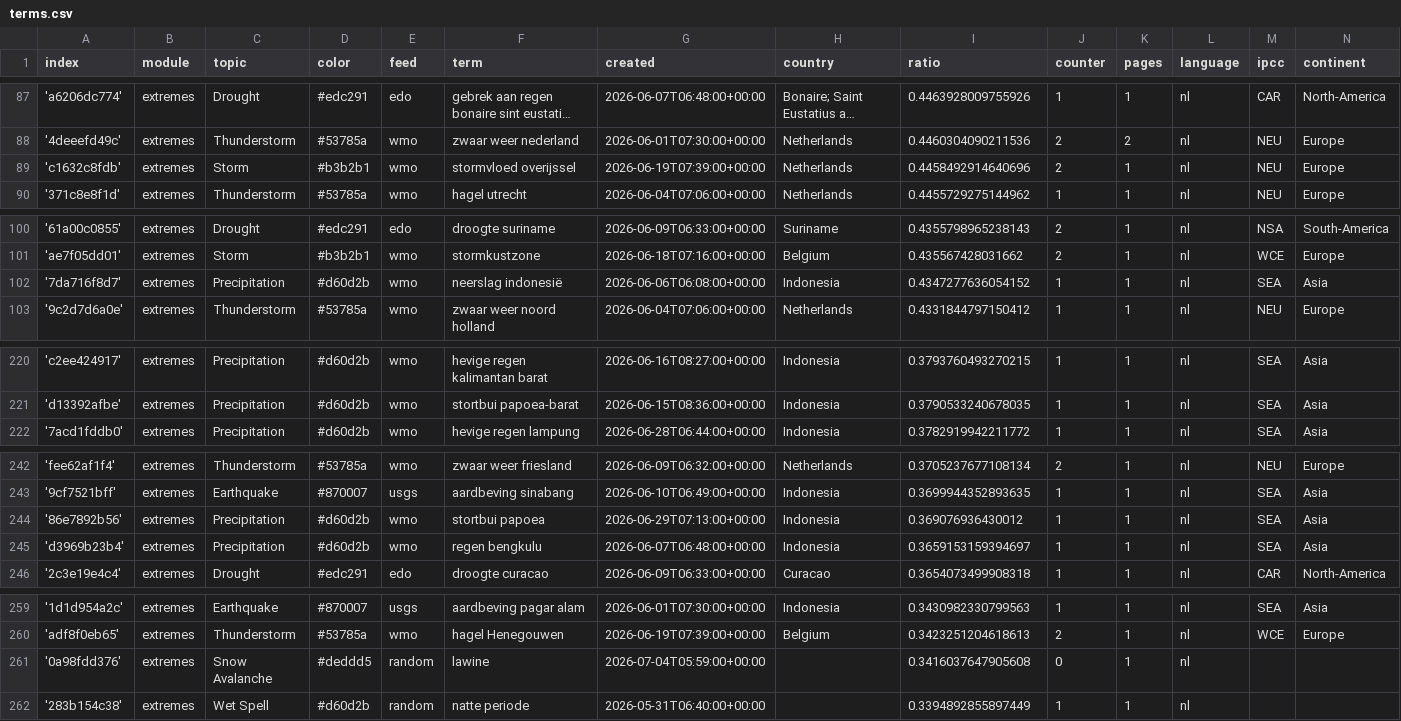
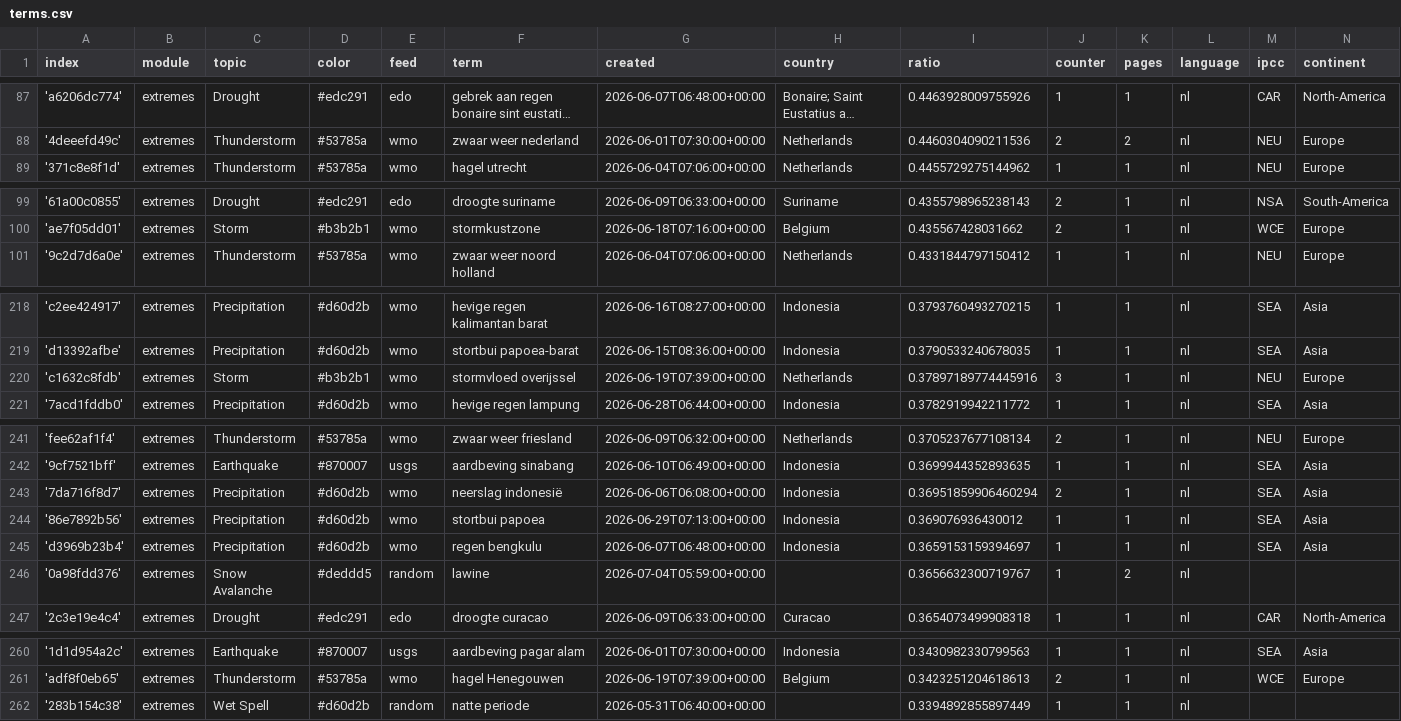
Before and after one commit to MarcoL95-News25/netherlandExtremes, a CSV file: terms.csv, drawn as a sheet; only a part is shown, gaps mark what is left out; long unchanged cells end in …; removed rows and columns are numbered as before the commit, all else as after; the diff covers the shown part only; the diff names each change by its address in the sheet, - before the commit and + after, or states it on an @@ line.

Commit message:
Commit from GitHub Actions (harvest:0.0)

```diff
--- a/terms.csv
+++ b/terms.csv
-row 89: 'c1632c8fdb' | extremes | Storm | #b3b2b1 | wmo | stormvloed overijssel | 2026-06-19T07:39:00+00:00 | Netherlands | 0.4458492914640696 | 2 | 1 | nl | NEU | Europe
-row 102: '7da716f8d7' | extremes | Precipitation | #d60d2b | wmo | neerslag indonesië | 2026-06-06T06:08:00+00:00 | Indonesia | 0.4347277636054152 | 1 | 1 | nl | SEA | Asia
+row 220: 'c1632c8fdb' | extremes | Storm | #b3b2b1 | wmo | stormvloed overijssel | 2026-06-19T07:39:00+00:00 | Netherlands | 0.37897189774445916 | 3 | 1 | nl | NEU | Europe
+row 243: '7da716f8d7' | extremes | Precipitation | #d60d2b | wmo | neerslag indonesië | 2026-06-06T06:08:00+00:00 | Indonesia | 0.36951859906460294 | 2 | 1 | nl | SEA | Asia
+row 246: '0a98fdd376' | extremes | Snow Avalanche | #deddd5 | random | lawine | 2026-07-04T05:59:00+00:00 |  | 0.3656632300719767 | 1 | 2 | nl
-row 261: '0a98fdd376' | extremes | Snow Avalanche | #deddd5 | random | lawine | 2026-07-04T05:59:00+00:00 |  | 0.3416037647905608 | 0 | 1 | nl
```
Also changed, not shown: 2 edited cells elsewhere in this file.
